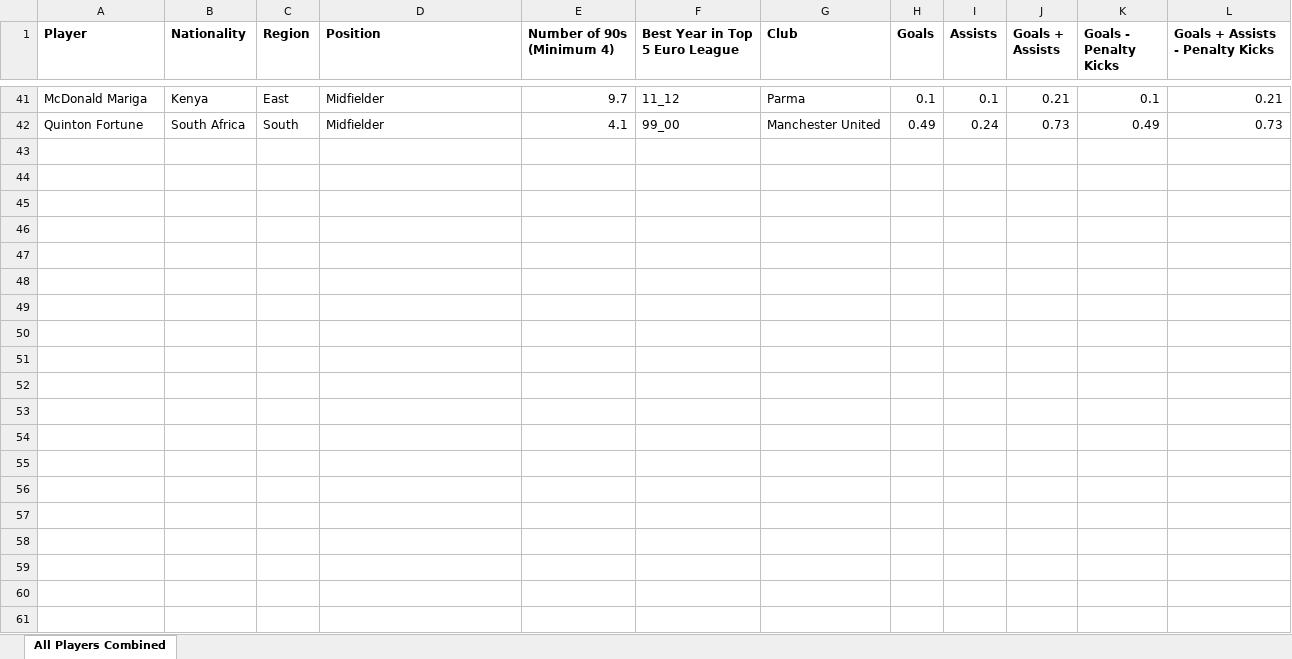
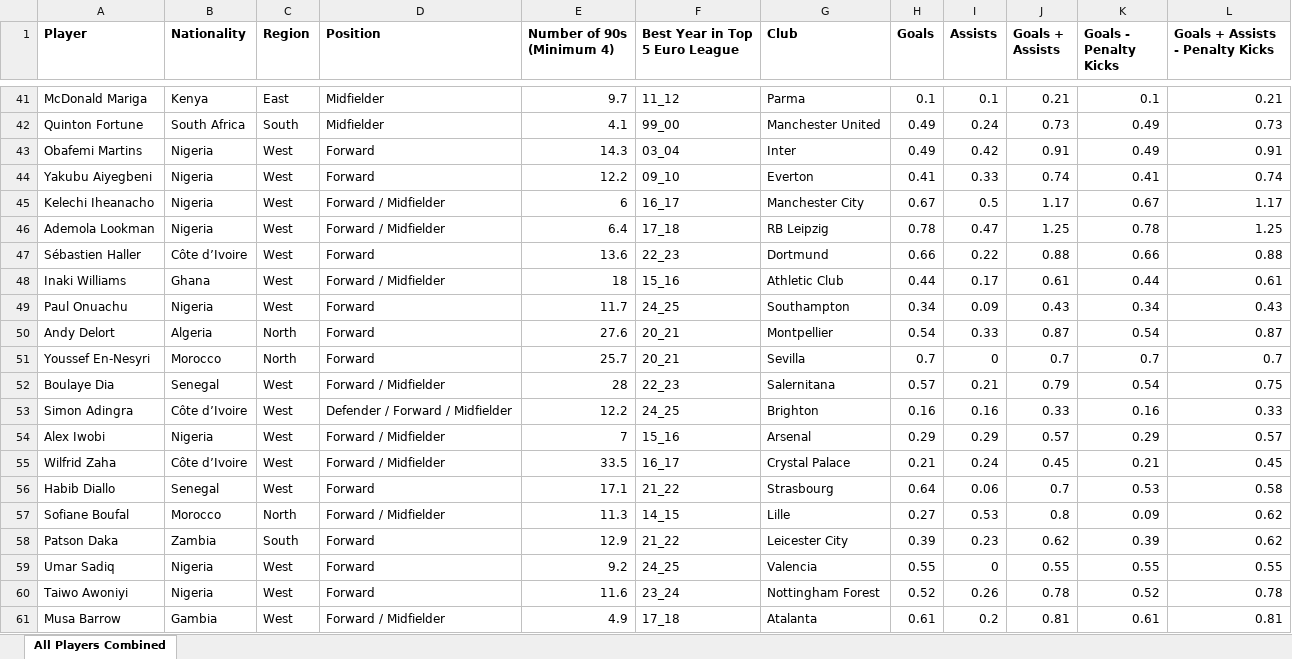
Before and after one commit to wokech/sports_data_sci, an Excel workbook: sub_pro_9_fb_ref_big_5_euro_league/datasets/african_football_legends.xlsx, sheet All Players Combined, drawn as a sheet; only a part is shown, gaps mark what is left out; values as stored, in another font and other column widths than the file's, no borders; the diff covers the shown part only; the diff names each change by its address in the sheet, - before the commit and + after, or states it on an @@ line.

Commit message:
new netball r file and african football legends data

```diff
--- a/sub_pro_9_fb_ref_big_5_euro_league/datasets/african_football_legends.xlsx (sheet All Players Combined)
+++ b/sub_pro_9_fb_ref_big_5_euro_league/datasets/african_football_legends.xlsx (sheet All Players Combined)
+row 43: Obafemi Martins | Nigeria | West | Forward | 14.3 | 03_04 | Inter | 0.49 | 0.42 | 0.91 | 0.49 | 0.91
+row 44: Yakubu Aiyegbeni | Nigeria | West | Forward | 12.2 | 09_10 | Everton | 0.41 | 0.33 | 0.74 | 0.41 | 0.74
+row 45: Kelechi Iheanacho | Nigeria | West | Forward / Midfielder | 6 | 16_17 | Manchester City | 0.67 | 0.5 | 1.17 | 0.67 | 1.17
+row 46: Ademola Lookman | Nigeria | West | Forward / Midfielder | 6.4 | 17_18 | RB Leipzig | 0.78 | 0.47 | 1.25 | 0.78 | 1.25
+row 47: Sébastien Haller | Côte d’Ivoire | West | Forward | 13.6 | 22_23 | Dortmund | 0.66 | 0.22 | 0.88 | 0.66 | 0.88
+row 48: Inaki Williams | Ghana | West | Forward / Midfielder | 18 | 15_16 | Athletic Club | 0.44 | 0.17 | 0.61 | 0.44 | 0.61
+row 49: Paul Onuachu | Nigeria | West | Forward | 11.7 | 24_25 | Southampton | 0.34 | 0.09 | 0.43 | 0.34 | 0.43
+row 50: Andy Delort | Algeria | North | Forward | 27.6 | 20_21 | Montpellier | 0.54 | 0.33 | 0.87 | 0.54 | 0.87
+row 51: Youssef En-Nesyri | Morocco | North | Forward | 25.7 | 20_21 | Sevilla | 0.7 | 0 | 0.7 | 0.7 | 0.7
+row 52: Boulaye Dia | Senegal | West | Forward / Midfielder | 28 | 22_23 | Salernitana | 0.57 | 0.21 | 0.79 | 0.54 | 0.75
+row 53: Simon Adingra | Côte d’Ivoire | West | Defender / Forward / Midfielder | 12.2 | 24_25 | Brighton | 0.16 | 0.16 | 0.33 | 0.16 | 0.33
+row 54: Alex Iwobi | Nigeria | West | Forward / Midfielder | 7 | 15_16 | Arsenal | 0.29 | 0.29 | 0.57 | 0.29 | 0.57
+row 55: Wilfrid Zaha | Côte d’Ivoire | West | Forward / Midfielder | 33.5 | 16_17 | Crystal Palace | 0.21 | 0.24 | 0.45 | 0.21 | 0.45
+row 56: Habib Diallo | Senegal | West | Forward | 17.1 | 21_22 | Strasbourg | 0.64 | 0.06 | 0.7 | 0.53 | 0.58
+row 57: Sofiane Boufal | Morocco | North | Forward / Midfielder | 11.3 | 14_15 | Lille | 0.27 | 0.53 | 0.8 | 0.09 | 0.62
+row 58: Patson Daka | Zambia | South | Forward | 12.9 | 21_22 | Leicester City | 0.39 | 0.23 | 0.62 | 0.39 | 0.62
+row 59: Umar Sadiq | Nigeria | West | Forward | 9.2 | 24_25 | Valencia | 0.55 | 0 | 0.55 | 0.55 | 0.55
+row 60: Taiwo Awoniyi | Nigeria | West | Forward | 11.6 | 23_24 | Nottingham Forest | 0.52 | 0.26 | 0.78 | 0.52 | 0.78
+row 61: Musa Barrow | Gambia | West | Forward / Midfielder | 4.9 | 17_18 | Atalanta | 0.61 | 0.2 | 0.81 | 0.61 | 0.81
```
Also changed, not shown: 3 added rows elsewhere in this sheet, 1 other file.
